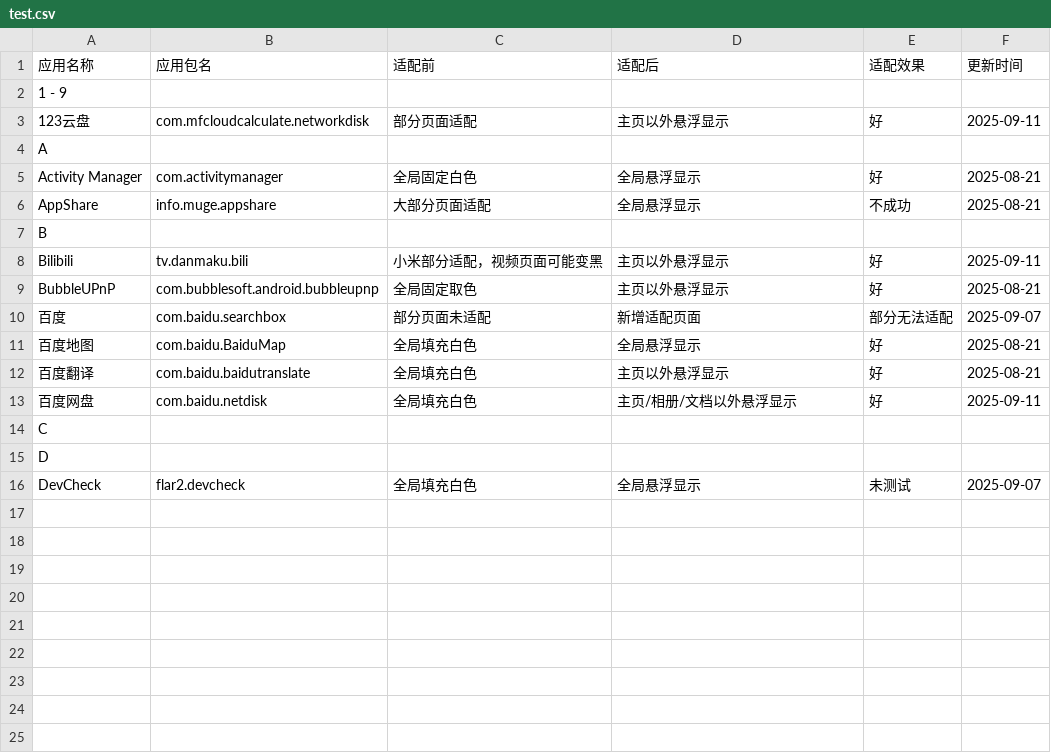
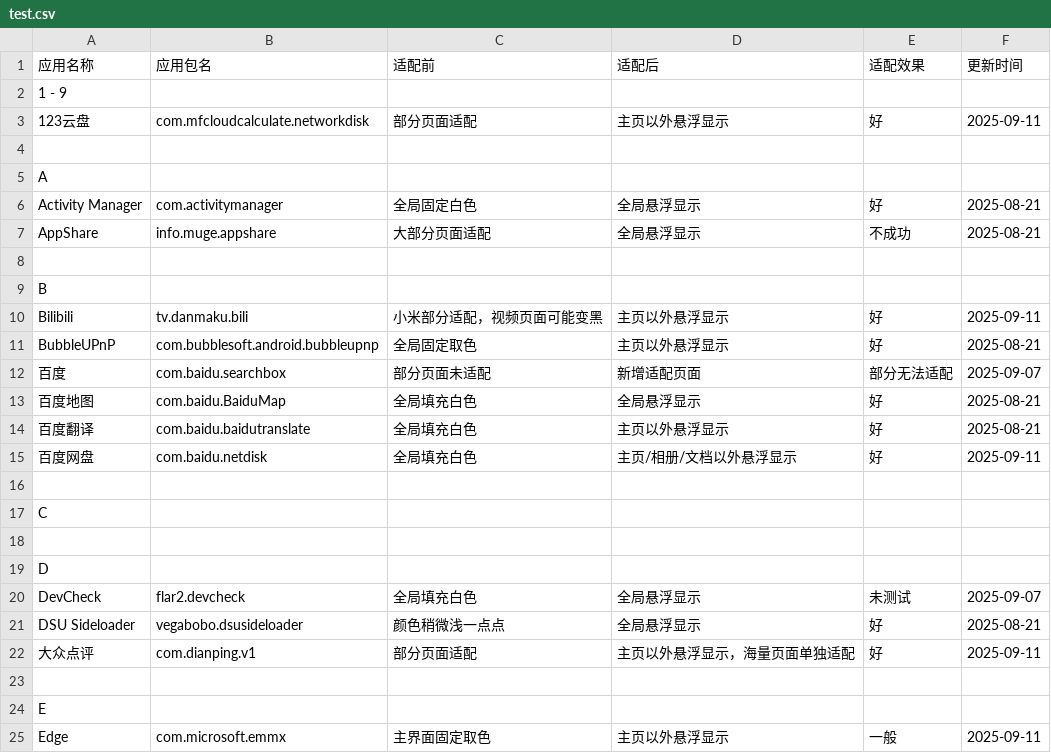
Before and after one commit to Ianzb/MiNavBarImmerse, a CSV file: test.csv, drawn as a sheet.

Commit message:
Update test.csv

```diff
--- a/test.csv
+++ b/test.csv
@@ -3,2 +3,3 @@
 123云盘,com.mfcloudcalculate.networkdisk,部分页面适配,主页以外悬浮显示,好,2025-09-11,
+,,,,,,
 A,,,,,,
@@ -6,2 +7,3 @@ Activity Manager,com.activitymanager,全局固定白色,全局悬浮显示,好,2
 AppShare,info.muge.appshare,大部分页面适配,全局悬浮显示,不成功,2025-08-21,
+,,,,,,
 B,,,,,,
@@ -13,4 +15,11 @@ BubbleUPnP,com.bubblesoft.android.bubbleupnp,全局固定取色,主页以外悬
 百度网盘,com.baidu.netdisk,全局填充白色,主页/相册/文档以外悬浮显示,好,2025-09-11,
+,,,,,,
 C,,,,,,
+,,,,,,
 D,,,,,,
 DevCheck,flar2.devcheck,全局填充白色,全局悬浮显示,未测试,2025-09-07,
+DSU Sideloader,vegabobo.dsusideloader,颜色稍微浅一点点,全局悬浮显示,好,2025-08-21,
+大众点评,com.dianping.v1,部分页面适配,主页以外悬浮显示，海量页面单独适配,好,2025-09-11,
+,,,,,,
+E,,,,,,
+Edge,com.microsoft.emmx,主界面固定取色,主页以外悬浮显示,一般,2025-09-11,
```
